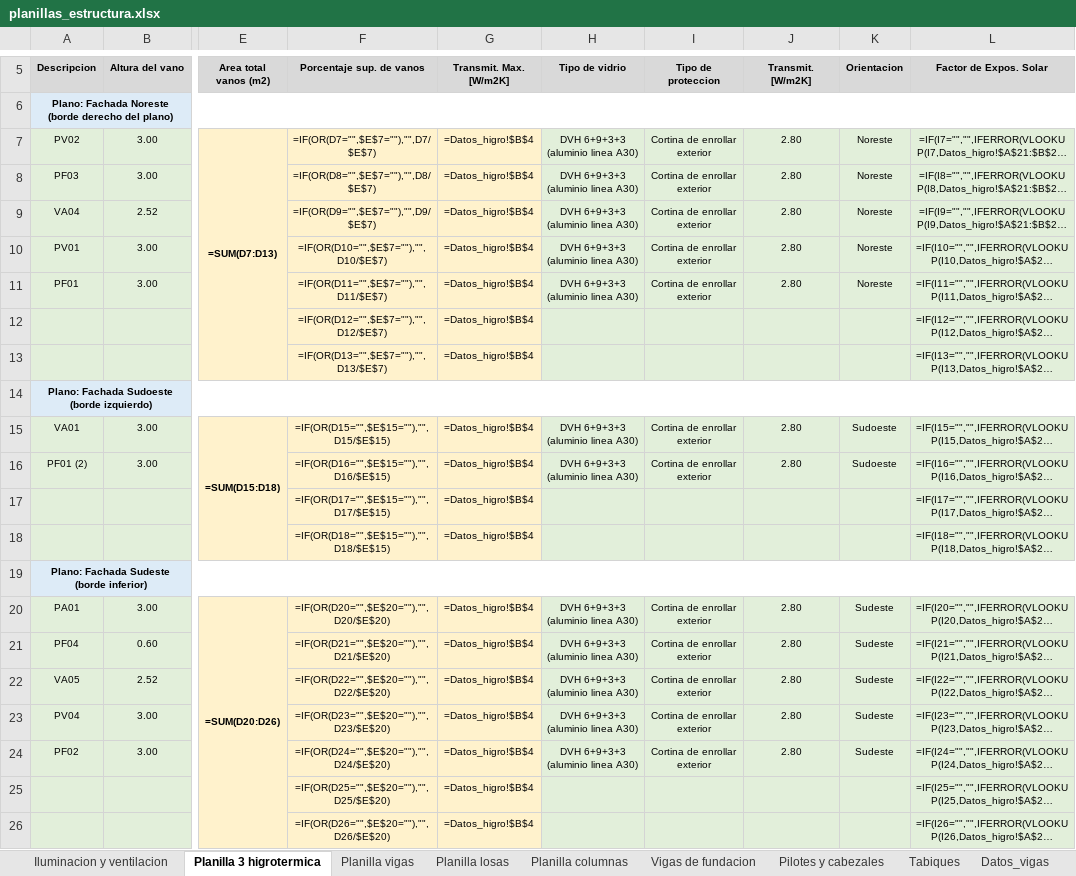
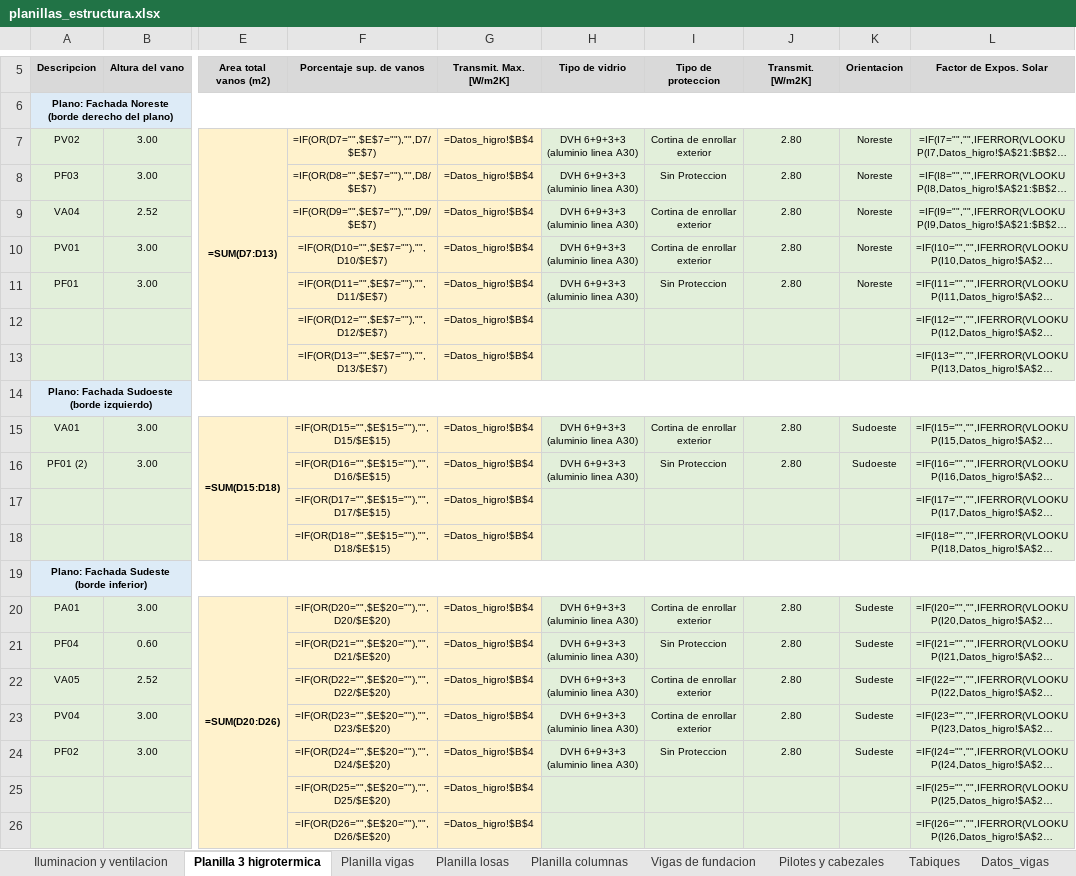
Before and after one commit to LoloMelia/tareas-claude, an Excel workbook: planillas/planillas_estructura.xlsx, sheet Planilla 3 higrotermica, drawn as a sheet; only a part is shown, gaps mark what is left out; long unchanged cells end in …; values as stored, in another font and other column widths than the file's, no borders; formulas without a stored value are shown as written; conditional formats not drawn; the diff covers the shown part only; the diff names each change by its address in the sheet, - before the commit and + after, or states it on an @@ line.

```diff
--- a/planillas/planillas_estructura.xlsx (sheet Planilla 3 higrotermica)
+++ b/planillas/planillas_estructura.xlsx (sheet Planilla 3 higrotermica)
-I8 (Tipo de proteccion): Cortina de enrollar exterior
+I8 (Tipo de proteccion): Sin Proteccion
-I11 (Tipo de proteccion): Cortina de enrollar exterior
+I11 (Tipo de proteccion): Sin Proteccion
-I16 (Tipo de proteccion): Cortina de enrollar exterior
+I16 (Tipo de proteccion): Sin Proteccion
-I21 (Tipo de proteccion): Cortina de enrollar exterior
+I21 (Tipo de proteccion): Sin Proteccion
-I24 (Tipo de proteccion): Cortina de enrollar exterior
+I24 (Tipo de proteccion): Sin Proteccion
```
Also changed, not shown: 7 added rows and 2 edited cells elsewhere in this sheet.
